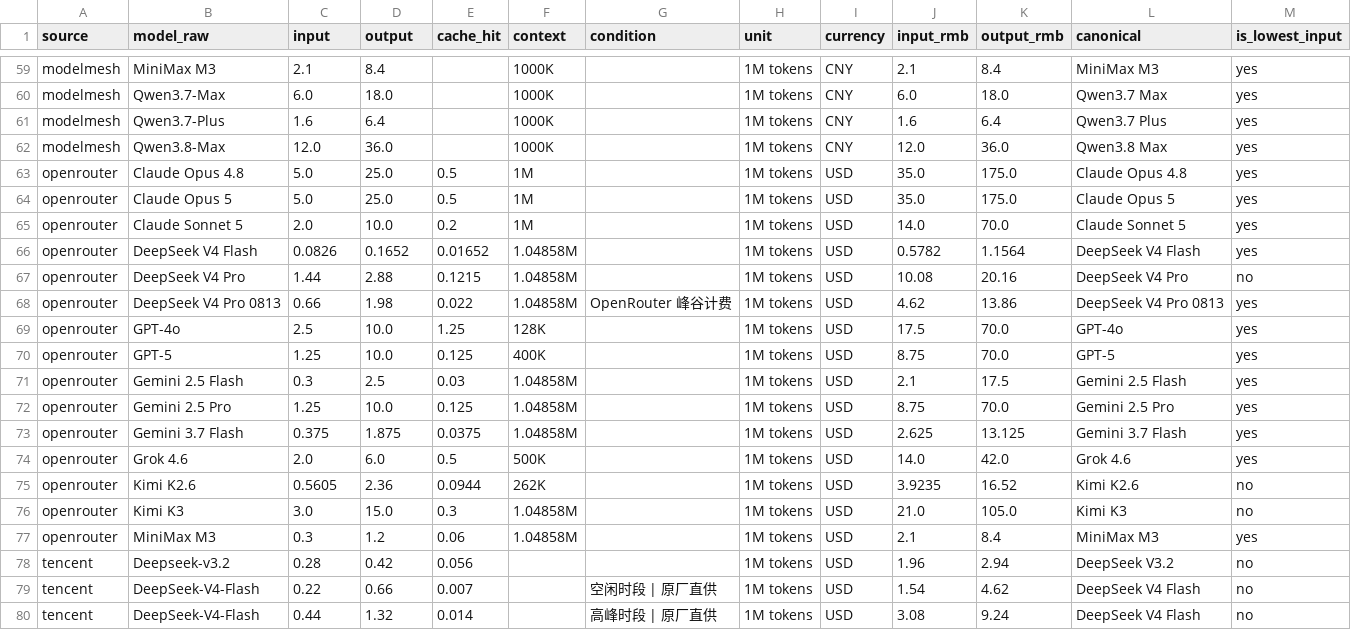
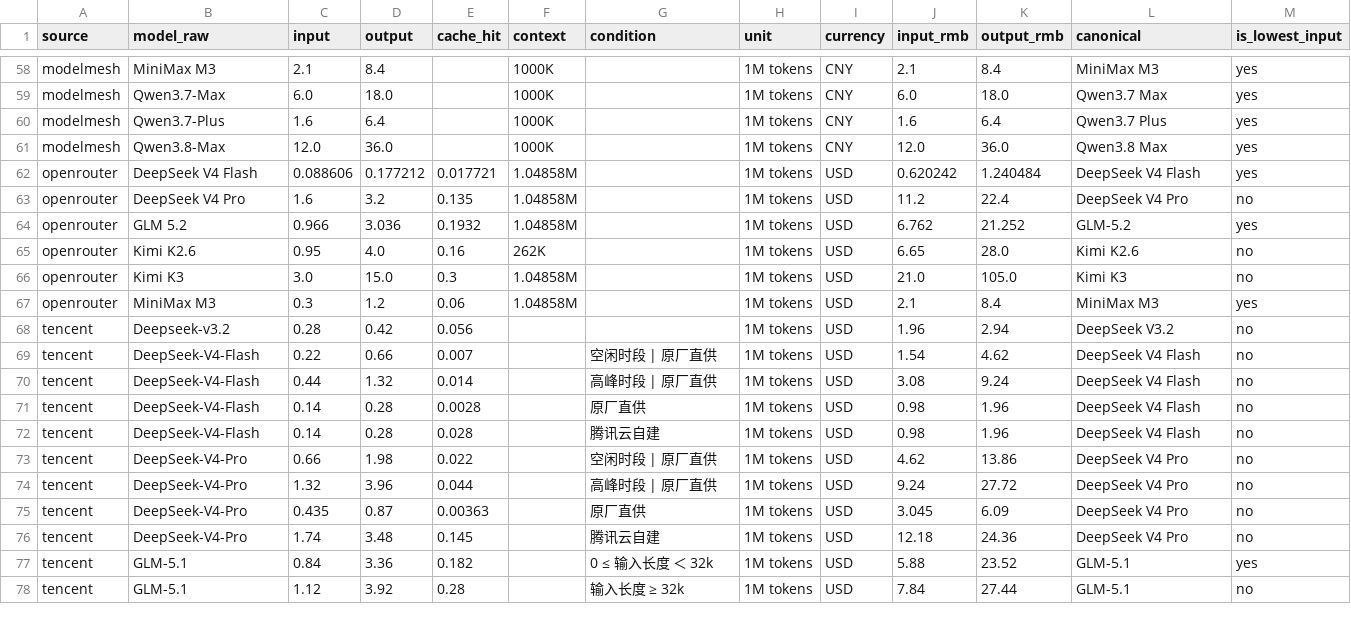
Before and after one commit to lzc0403/token-pricing-scraper, a CSV file: data/watchlist.csv, drawn as a sheet; only a part is shown, gaps mark what is left out; the shorter side is filled out with more unchanged rows; the diff covers the shown part only.

```diff
--- a/data/watchlist.csv
+++ b/data/watchlist.csv
@@ -62,15 +61,6 @@ modelmesh,Qwen3.7-Plus,1.6,6.4,,1000K,,1M tokens,CNY,1.6,6.4,Qwen3.7 Plus,yes
 modelmesh,Qwen3.8-Max,12.0,36.0,,1000K,,1M tokens,CNY,12.0,36.0,Qwen3.8 Max,yes
-openrouter,Claude Opus 4.8,5.0,25.0,0.5,1M,,1M tokens,USD,35.0,175.0,Claude Opus 4.8,yes
-openrouter,Claude Opus 5,5.0,25.0,0.5,1M,,1M tokens,USD,35.0,175.0,Claude Opus 5,yes
-openrouter,Claude Sonnet 5,2.0,10.0,0.2,1M,,1M tokens,USD,14.0,70.0,Claude Sonnet 5,yes
-openrouter,DeepSeek V4 Flash,0.0826,0.1652,0.01652,1.04858M,,1M tokens,USD,0.5782,1.1564,DeepSeek V4 Flash,yes
-openrouter,DeepSeek V4 Pro,1.44,2.88,0.1215,1.04858M,,1M tokens,USD,10.08,20.16,DeepSeek V4 Pro,no
-openrouter,DeepSeek V4 Pro 0813,0.66,1.98,0.022,1.04858M,OpenRouter 峰谷计费,1M tokens,USD,4.62,13.86,DeepSeek V4 Pro 0813,yes
-openrouter,GPT-4o,2.5,10.0,1.25,128K,,1M tokens,USD,17.5,70.0,GPT-4o,yes
-openrouter,GPT-5,1.25,10.0,0.125,400K,,1M tokens,USD,8.75,70.0,GPT-5,yes
-openrouter,Gemini 2.5 Flash,0.3,2.5,0.03,1.04858M,,1M tokens,USD,2.1,17.5,Gemini 2.5 Flash,yes
-openrouter,Gemini 2.5 Pro,1.25,10.0,0.125,1.04858M,,1M tokens,USD,8.75,70.0,Gemini 2.5 Pro,yes
-openrouter,Gemini 3.7 Flash,0.375,1.875,0.0375,1.04858M,,1M tokens,USD,2.625,13.125,Gemini 3.7 Flash,yes
-openrouter,Grok 4.6,2.0,6.0,0.5,500K,,1M tokens,USD,14.0,42.0,Grok 4.6,yes
-openrouter,Kimi K2.6,0.5605,2.36,0.0944,262K,,1M tokens,USD,3.9235,16.52,Kimi K2.6,no
+openrouter,DeepSeek V4 Flash,0.088606,0.177212,0.017721,1.04858M,,1M tokens,USD,0.620242,1.240484,DeepSeek V4 Flash,yes
+openrouter,DeepSeek V4 Pro,1.6,3.2,0.135,1.04858M,,1M tokens,USD,11.2,22.4,DeepSeek V4 Pro,no
+openrouter,GLM 5.2,0.966,3.036,0.1932,1.04858M,,1M tokens,USD,6.762,21.252,GLM-5.2,yes
+openrouter,Kimi K2.6,0.95,4.0,0.16,262K,,1M tokens,USD,6.65,28.0,Kimi K2.6,no
 openrouter,Kimi K3,3.0,15.0,0.3,1.04858M,,1M tokens,USD,21.0,105.0,Kimi K3,no
```
Also changed, not shown: 1 removed row and 14 edited cells elsewhere in this file, data/prices.csv, 11 other files.
